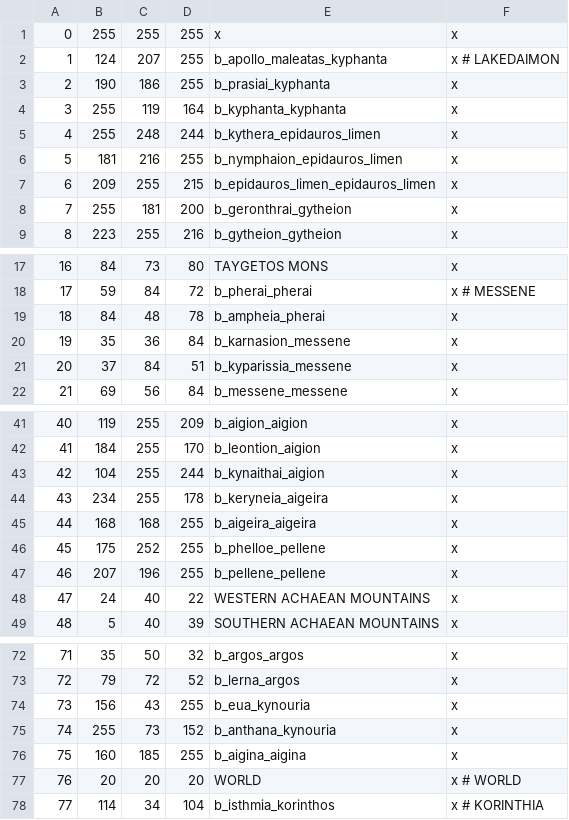
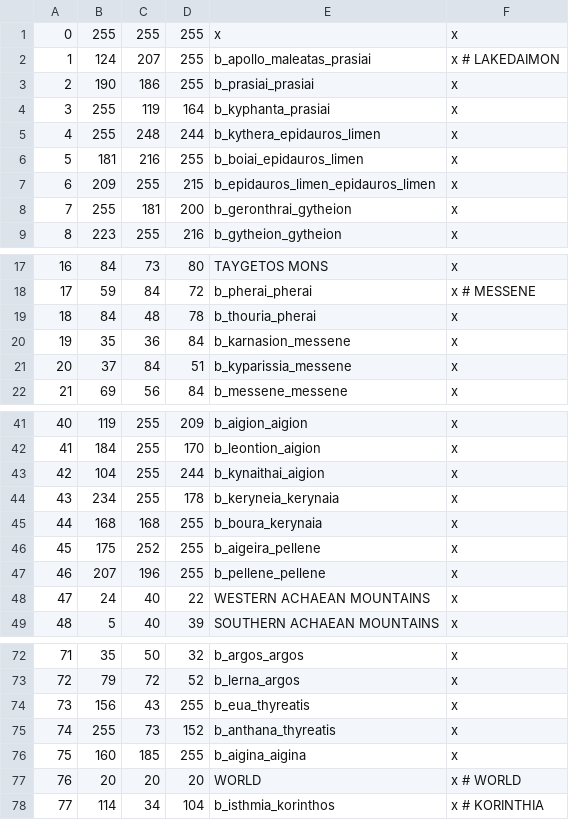
Before and after one commit to rickinator9/ApotheosisTheHellenisticAge, a CSV file: map_data/definition.csv, drawn as a sheet; only a part is shown, gaps mark what is left out.

```diff
--- a/map_data/definition.csv
+++ b/map_data/definition.csv
@@ -1,7 +1,7 @@
 0;255;255;255;x;x;
-1;124;207;255;b_apollo_maleatas_kyphanta;x # LAKEDAIMON
-2;190;186;255;b_prasiai_kyphanta;x
-3;255;119;164;b_kyphanta_kyphanta;x
+1;124;207;255;b_apollo_maleatas_prasiai;x # LAKEDAIMON
+2;190;186;255;b_prasiai_prasiai;x
+3;255;119;164;b_kyphanta_prasiai;x
 4;255;248;244;b_kythera_epidauros_limen;x
-5;181;216;255;b_nymphaion_epidauros_limen;x
+5;181;216;255;b_boiai_epidauros_limen;x
 6;209;255;215;b_epidauros_limen_epidauros_limen;x
@@ -18,3 +18,3 @@
 17;59;84;72;b_pherai_pherai;x # MESSENE
-18;84;48;78;b_ampheia_pherai;x
+18;84;48;78;b_thouria_pherai;x
 19;35;36;84;b_karnasion_messene;x
@@ -43,5 +43,5 @@
 42;104;255;244;b_kynaithai_aigion;x
-43;234;255;178;b_keryneia_aigeira;x
-44;168;168;255;b_aigeira_aigeira;x
-45;175;252;255;b_phelloe_pellene;x
+43;234;255;178;b_keryneia_kerynaia;x
+44;168;168;255;b_boura_kerynaia;x
+45;175;252;255;b_aigeira_pellene;x
 46;207;196;255;b_pellene_pellene;x
@@ -73,4 +73,4 @@
 72;79;72;52;b_lerna_argos;x
-73;156;43;255;b_eua_kynouria;x
-74;255;73;152;b_anthana_kynouria;x
+73;156;43;255;b_eua_thyreatis;x
+74;255;73;152;b_anthana_thyreatis;x
 75;160;185;255;b_aigina_aigina;x
```
Also changed, not shown: 13 other files.
